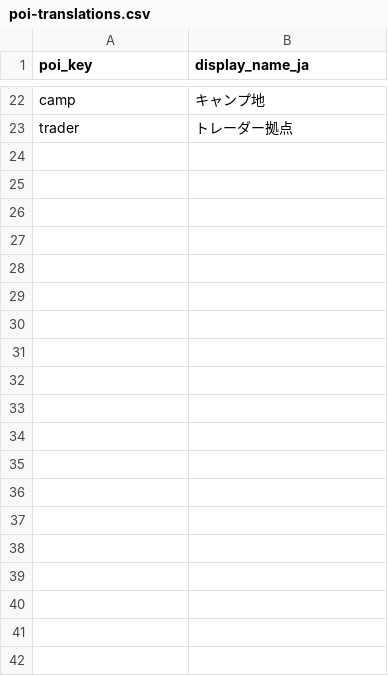
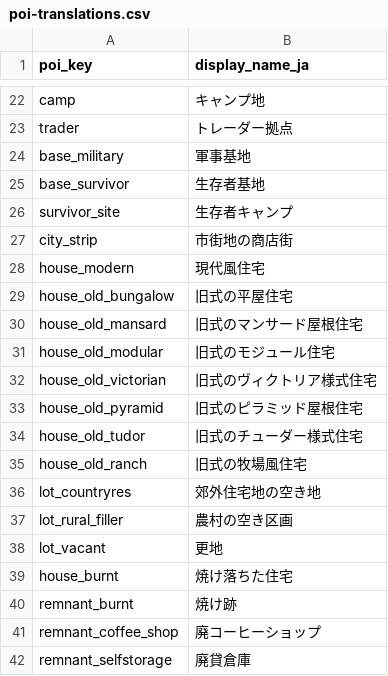
Before and after one commit to syoinGit/seven-days-states, a CSV file: src/main/resources/poi-translations.csv, drawn as a sheet; only a part is shown, gaps mark what is left out; the diff covers the shown part only.

```diff
--- a/src/main/resources/poi-translations.csv
+++ b/src/main/resources/poi-translations.csv
@@ -23 +23,20 @@ camp,キャンプ地
 trader,トレーダー拠点
+base_military,軍事基地
+base_survivor,生存者基地
+survivor_site,生存者キャンプ
+city_strip,市街地の商店街
+house_modern,現代風住宅
+house_old_bungalow,旧式の平屋住宅
+house_old_mansard,旧式のマンサード屋根住宅
+house_old_modular,旧式のモジュール住宅
+house_old_victorian,旧式のヴィクトリア様式住宅
+house_old_pyramid,旧式のピラミッド屋根住宅
+house_old_tudor,旧式のチューダー様式住宅
+house_old_ranch,旧式の牧場風住宅
+lot_countryres,郊外住宅地の空き地
+lot_rural_filler,農村の空き区画
+lot_vacant,更地
+house_burnt,焼け落ちた住宅
+remnant_burnt,焼け跡
+remnant_coffee_shop,廃コーヒーショップ
+remnant_selfstorage,廃貸倉庫
```
Also changed, not shown: 14 added rows elsewhere in this file, 11 other files.
